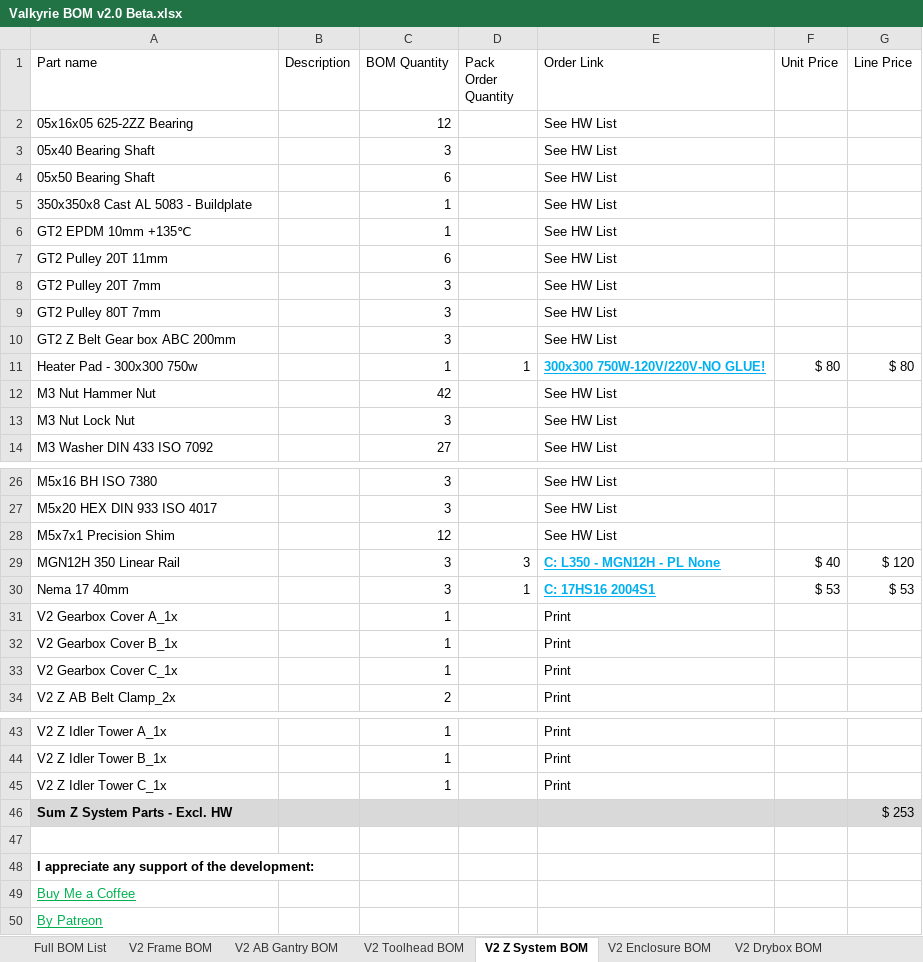
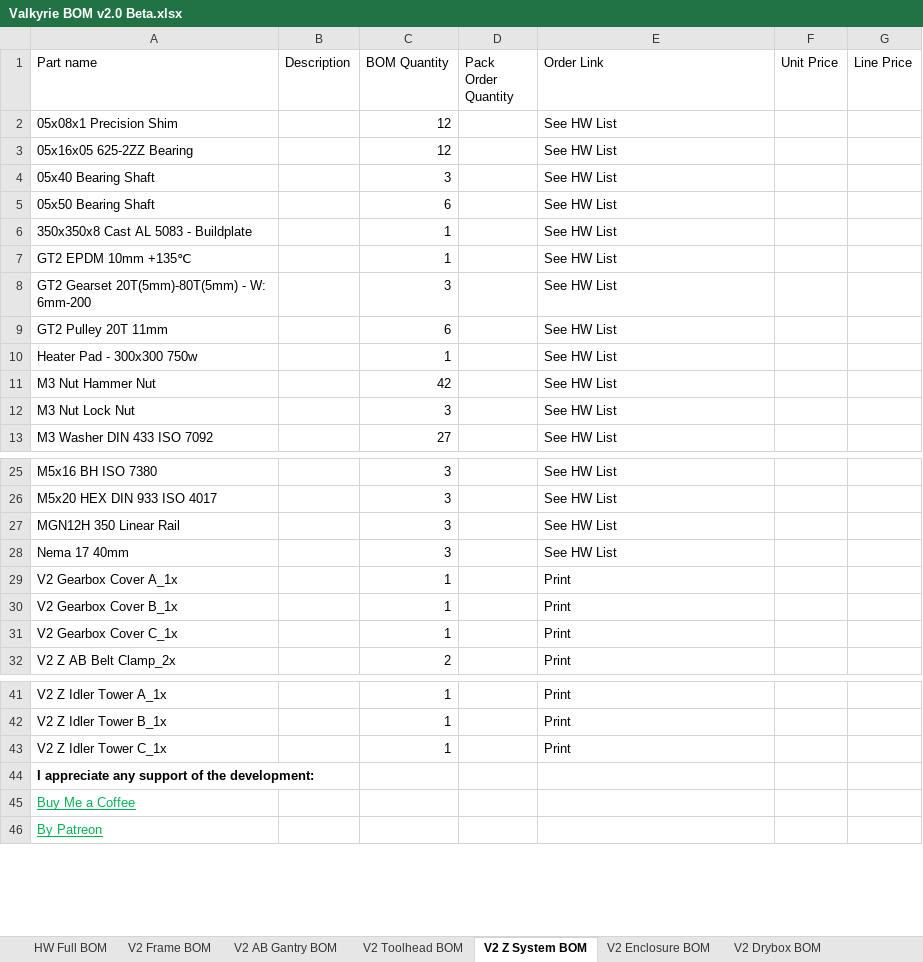
Before and after one commit to RoyBerntsenDesign/Project-Valkyrie, an Excel workbook: V2 BETA/BOM/Valkyrie BOM v2.0 Beta.xlsx, sheet V2 Z System BOM, drawn as a sheet; only a part is shown, gaps mark what is left out; values as stored, in another font and other column widths than the file's, no borders; charts and pictures and table styles not drawn; removed rows and columns are numbered as before the commit, all else as after; the diff names each change by its address in the sheet, - before the commit and + after, or states it on an @@ line.

```diff
--- a/V2 BETA/BOM/Valkyrie BOM v2.0 Beta.xlsx (sheet V2 Z System BOM)
+++ b/V2 BETA/BOM/Valkyrie BOM v2.0 Beta.xlsx (sheet V2 Z System BOM)
-sheet tab: Full BOM List
+sheet tab: HW Full BOM
+row 2: 05x08x1 Precision Shim |  | 12 |  | See HW List
+row 8: GT2 Gearset 20T(5mm)-80T(5mm) - W: 6mm-200 |  | 3 |  | See HW List
-row 8: GT2 Pulley 20T 7mm |  | 3 |  | See HW List
-row 9: GT2 Pulley 80T 7mm |  | 3 |  | See HW List
-row 10: GT2 Z Belt Gear box ABC 200mm |  | 3 |  | See HW List
-D10 (Pack Order Quantity): 1
+D10 (Pack Order Quantity): (empty)
-E10 (Order Link): 300x300 750W-120V/220V-NO GLUE!
+E10 (Order Link): See HW List
@@ E10 bold: on → off, underline: on → off, text colour: #00B0F0 → black @@
-F10 (Unit Price): $ 80
+F10 (Unit Price): (empty)
-G10 (Line Price): $ 80
+G10 (Line Price): (empty)
-row 28: M5x7x1 Precision Shim |  | 12 |  | See HW List
-D27 (Pack Order Quantity): 3
+D27 (Pack Order Quantity): (empty)
-E27 (Order Link): C: L350 - MGN12H - PL None
+E27 (Order Link): See HW List
@@ E27:E28 bold: on → off, underline: on → off, text colour: #00B0F0 → black @@
-F27 (Unit Price): $ 40
+F27 (Unit Price): (empty)
-G27 (Line Price): $ 120
+G27 (Line Price): (empty)
-D28 (Pack Order Quantity): 1
+D28 (Pack Order Quantity): (empty)
-E28 (Order Link): C: 17HS16 2004S1
+E28 (Order Link): See HW List
-F28 (Unit Price): $ 53
+F28 (Unit Price): (empty)
-G28 (Line Price): $ 53
+G28 (Line Price): (empty)
-row 46: Sum Z System Parts - Excl. HW |  |  |  |  |  | $ 253
-row 47: (empty)
```
Also changed, not shown: sheet HW Full BOM, sheet V2 Enclosure BOM, sheet V2 AB Gantry BOM, sheet V2 Liquid Cooling BOM, sheet V2 Toolhead BOM, sheet V2 Drybox BOM, 1 more sheet, formulas that keep their value, hidden cells, charts or pictures, 1 other file.
